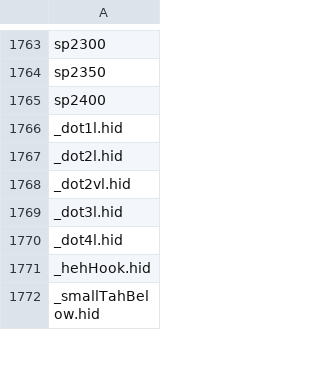
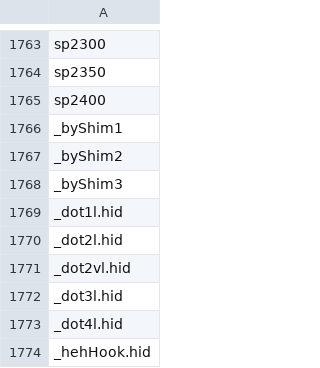
Before and after one commit to silnrsi/font-awami, a CSV file: source/glyph_data.csv, drawn as a sheet; only a part is shown, gaps mark what is left out; the shorter side is filled out with more unchanged rows; the diff names each change by its address in the sheet, - before the commit and + after, or states it on an @@ line.

Commit message:
Added bariyeh shim glyphs as an experiment.

```diff
--- a/source/glyph_data.csv
+++ b/source/glyph_data.csv
+row 1766: _byShim1
+row 1767: _byShim2
+row 1768: _byShim3
```
Also changed, not shown: 12 other files.
